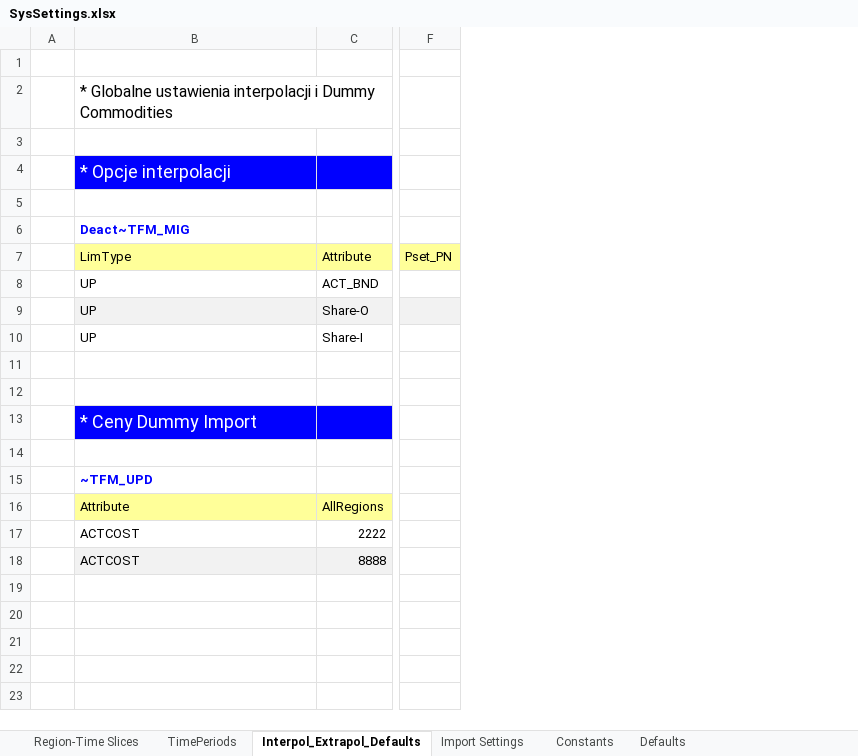
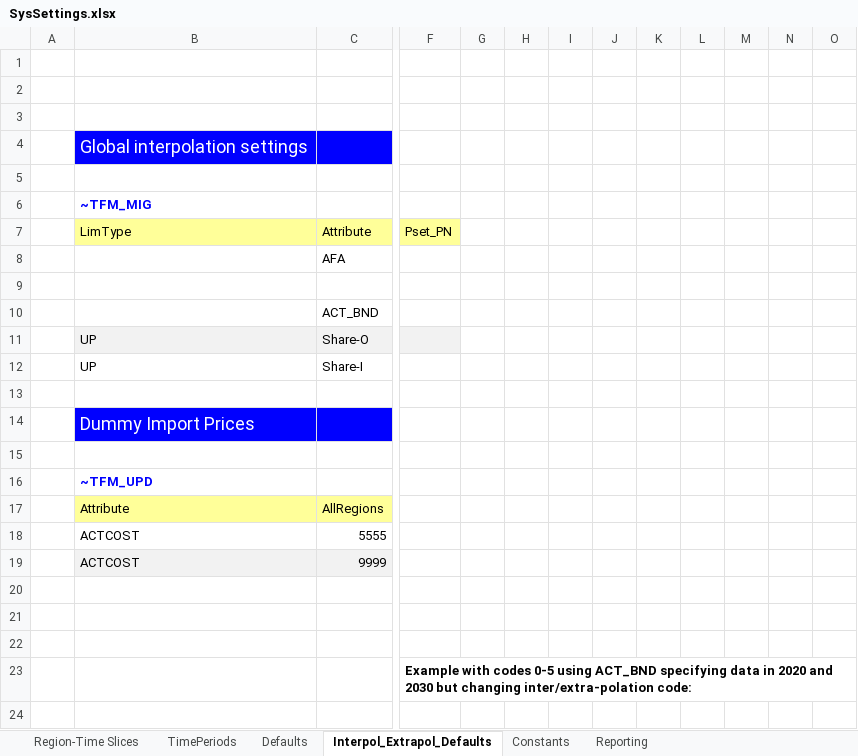
Before and after one commit to podsk/TIMES_INZ, an Excel workbook: SysSettings.xlsx, sheet Interpol_Extrapol_Defaults, drawn as a sheet; only a part is shown, gaps mark what is left out; values as stored, in another font and other column widths than the file's, no borders; removed rows and columns are numbered as before the commit, all else as after; rows hold the shown columns only; the diff covers the shown part only; the diff names each change by its address in the sheet, - before the commit and + after, or states it on an @@ line.

```diff
--- a/SysSettings.xlsx (sheet Interpol_Extrapol_Defaults)
+++ b/SysSettings.xlsx (sheet Interpol_Extrapol_Defaults)
-sheet tab: Import Settings
+sheet tab: Reporting
@@ sheet tab order changed: Region-Time Slices | TimePeriods | Defaults | Interpol_Extrapol_Defaults | Constants | Reporting @@
-column F, row 7: Pset_PN
+column F, row 7: Pset_PN
+column G, empty
+column H, empty
+column I, empty
+column J, empty
+column K, empty
+column L, empty
+column M, empty
+column N, empty
+column O, empty
-row 2:  | * Globalne ustawienia interpolacji i Dummy Commodities
-row 4:  | * Opcje interpolacji
-B4: Deact~TFM_MIG
+B4: Global interpolation settings
-B4:C4 fill: none
+B4:C4 fill: #0000FF
@@ B4 bold: on → off, text colour: #0000FF → #FFFFFF, text size: larger @@
+row 5: (empty)
+row 6:  | ~TFM_MIG
+row 8:  |  | AFA
+row 9: (empty)
-B10: UP
+B10: (empty)
-row 12: (empty)
-B14: * Ceny Dummy Import
+B14: Dummy Import Prices
-C18: 2222
+C18: 5555
-C19: 8888
+C19: 9999
+row 20: (empty)
+row 21: (empty)
+row 22: (empty)
+row 23:  |  |  | Example with codes 0-5 using ACT_BND specifying data in 2020 and 2030 but changing inter/extra-polation code:
+row 24: (empty)
```
Also changed, not shown: 13 added rows and cell formats elsewhere in this sheet, sheet Constants, sheet TimePeriods, sheet Region-Time Slices, sheet Defaults, SubRES_TMPL/SubRES_NOWE_TECHNOLOGIE.xlsx, SuppXLS/Scen_NCAP.xlsx, 11 other files.
